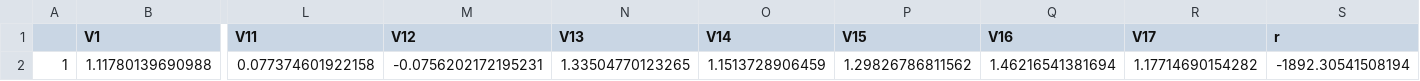
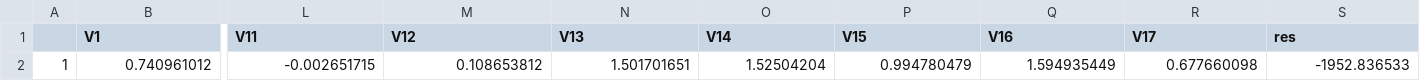
Before and after one commit to CYALJE/traffic_data, a CSV file: real data/best.csv, drawn as a sheet; only a part is shown, gaps mark what is left out; removed rows and columns are numbered as before the commit, all else as after; rows hold the shown columns only; the diff names each change by its address in the sheet, - before the commit and + after, or states it on an @@ line.

Commit message:
Add files via upload

```diff
--- a/real data/best.csv
+++ b/real data/best.csv
-S1: r
+S1: res
-row 2: 1 | 1.11780139690988 | 0.077374601922158 | -0.0756202172195231 | 1.33504770123265 | 1.1513728906459 | 1.29826786811562 | 1.46216541381694 | 1.17714690154282 | -1892.30541508194
+row 2: 1 | 0.740961012 | -0.002651715 | 0.108653812 | 1.501701651 | 1.52504204 | 0.994780479 | 1.594935449 | 0.677660098 | -1952.836533
```
